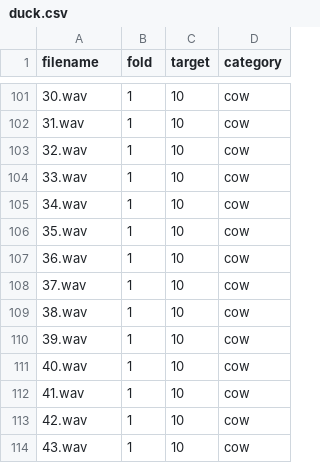
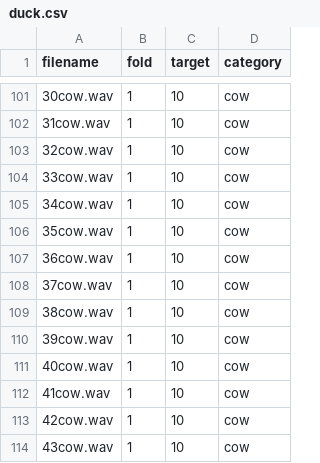
Before and after one commit to Boden448/Sound, a CSV file: meta/duck.csv, drawn as a sheet; only a part is shown, gaps mark what is left out; the diff covers the shown part only.

```diff
--- a/meta/duck.csv
+++ b/meta/duck.csv
@@ -101,14 +101,14 @@ filename,fold,target,category
-30.wav,1,10,cow
-31.wav,1,10,cow
-32.wav,1,10,cow
-33.wav,1,10,cow
-34.wav,1,10,cow
-35.wav,1,10,cow
-36.wav,1,10,cow
-37.wav,1,10,cow
-38.wav,1,10,cow
-39.wav,1,10,cow
-40.wav,1,10,cow
-41.wav,1,10,cow
-42.wav,1,10,cow
-43.wav,1,10,cow
+30cow.wav,1,10,cow
+31cow.wav,1,10,cow
+32cow.wav,1,10,cow
+33cow.wav,1,10,cow
+34cow.wav,1,10,cow
+35cow.wav,1,10,cow
+36cow.wav,1,10,cow
+37cow.wav,1,10,cow
+38cow.wav,1,10,cow
+39cow.wav,1,10,cow
+40cow.wav,1,10,cow
+41cow.wav,1,10,cow
+42cow.wav,1,10,cow
+43cow.wav,1,10,cow
```
Also changed, not shown: 27 edited cells elsewhere in this file.
